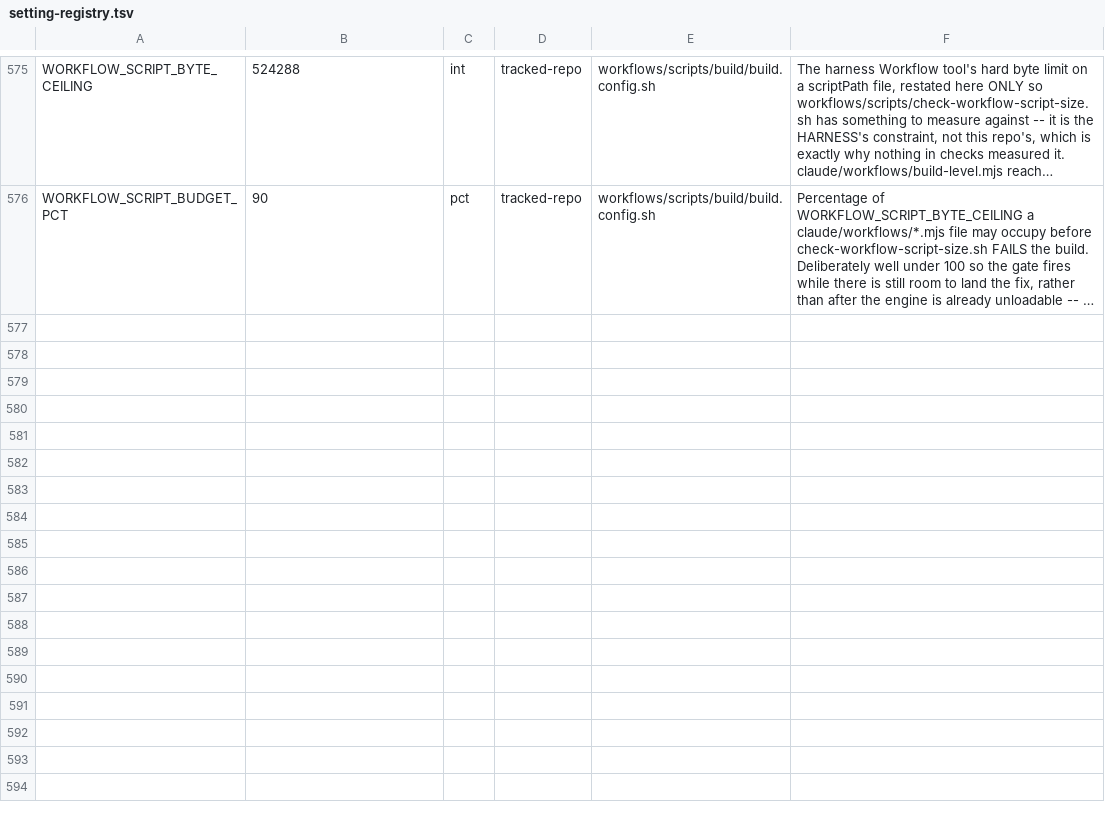
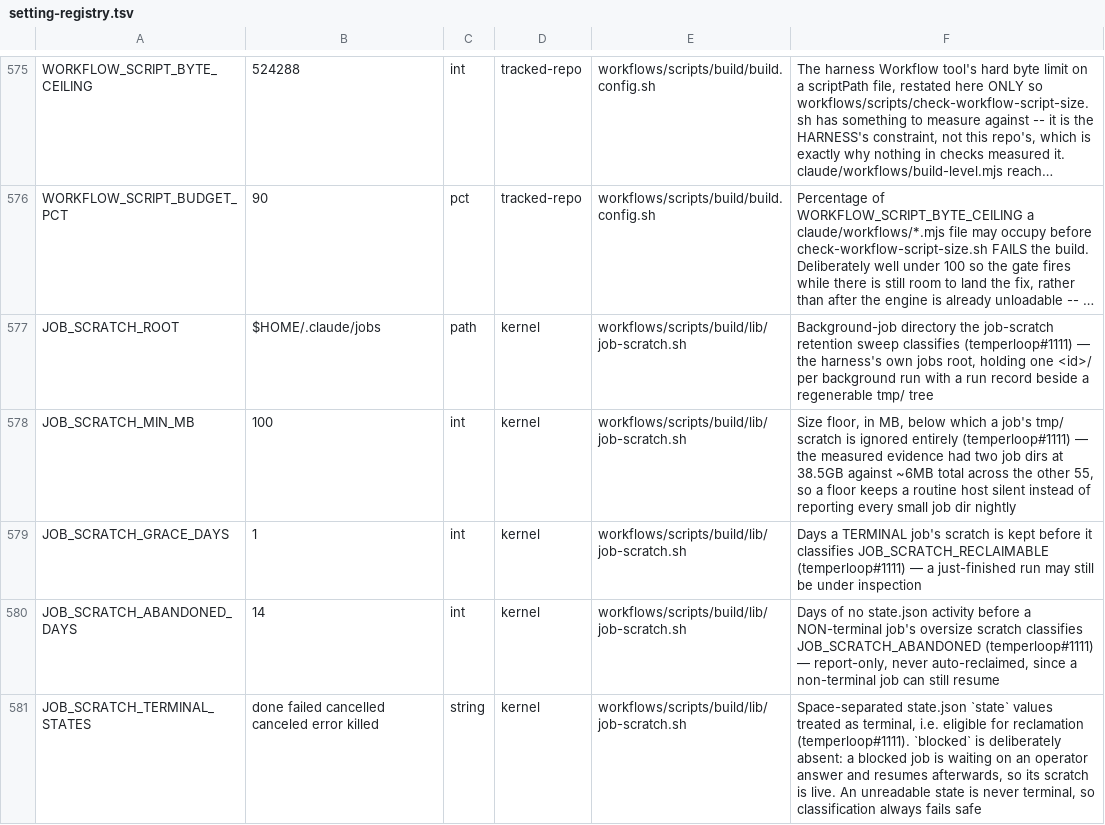
Before and after one commit to Towheads/temperloop_legacy, a TSV file: workflows/scripts/config/setting-registry.tsv, drawn as a sheet; only a part is shown, gaps mark what is left out; long unchanged cells end in …; the diff names each change by its address in the sheet, - before the commit and + after, or states it on an @@ line.

```diff
--- a/workflows/scripts/config/setting-registry.tsv
+++ b/workflows/scripts/config/setting-registry.tsv
+row 577: JOB_SCRATCH_ROOT | $HOME/.claude/jobs | path | kernel | workflows/scripts/build/lib/job-scratch.sh | Background-job directory the job-scratch retention sweep classifies (temperloop#1111) — the harness's own jobs root, holding one <id>/ per background run with a run record beside a regenerable tmp/ tree
+row 578: JOB_SCRATCH_MIN_MB | 100 | int | kernel | workflows/scripts/build/lib/job-scratch.sh | Size floor, in MB, below which a job's tmp/ scratch is ignored entirely (temperloop#1111) — the measured evidence had two job dirs at 38.5GB against ~6MB total across the other 55, so a floor keeps a routine host silent instead of reporting every small job dir nightly
+row 579: JOB_SCRATCH_GRACE_DAYS | 1 | int | kernel | workflows/scripts/build/lib/job-scratch.sh | Days a TERMINAL job's scratch is kept before it classifies JOB_SCRATCH_RECLAIMABLE (temperloop#1111) — a just-finished run may still be under inspection
+row 580: JOB_SCRATCH_ABANDONED_DAYS | 14 | int | kernel | workflows/scripts/build/lib/job-scratch.sh | Days of no state.json activity before a NON-terminal job's oversize scratch classifies JOB_SCRATCH_ABANDONED (temperloop#1111) — report-only, never auto-reclaimed, since a non-terminal job can still resume
+row 581: JOB_SCRATCH_TERMINAL_STATES | done failed cancelled canceled error killed | string | kernel | workflows/scripts/build/lib/job-scratch.sh | Space-separated state.json `state` values treated as terminal, i.e. eligible for reclamation (temperloop#1111). `blocked` is deliberately absent: a blocked job is waiting on an operator answer and resumes afterwards, so its scratch is live. An unreadable state is never terminal, so classification always fails safe
```
Also changed, not shown: workflows/scripts/config/gate-paths.tsv, 11 other files.
